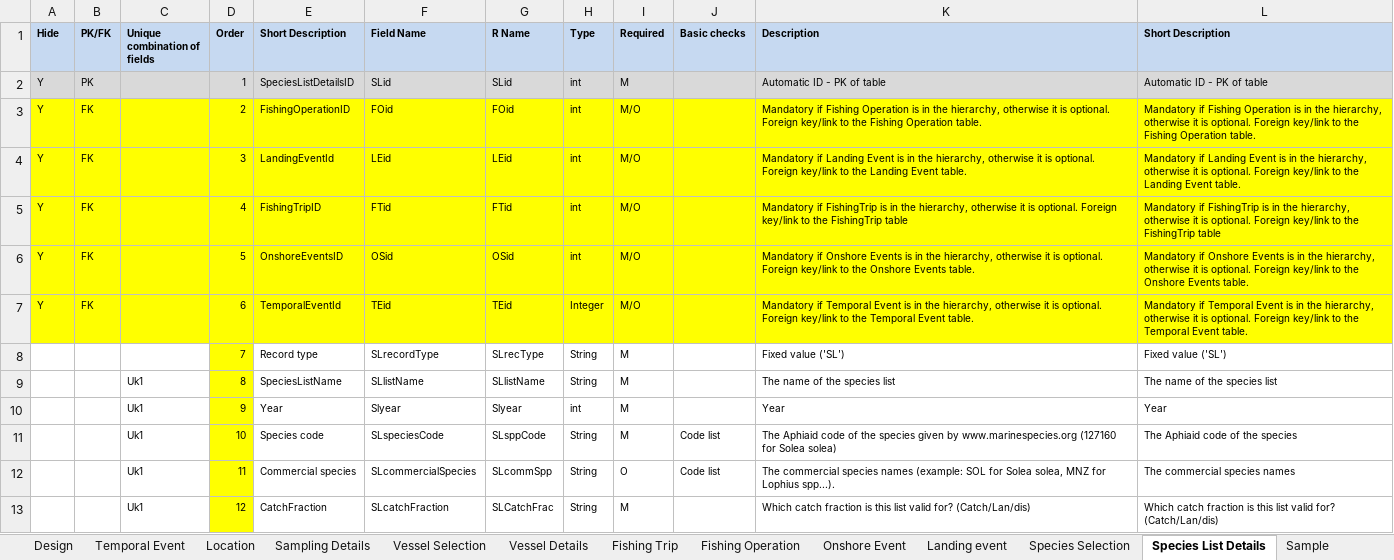
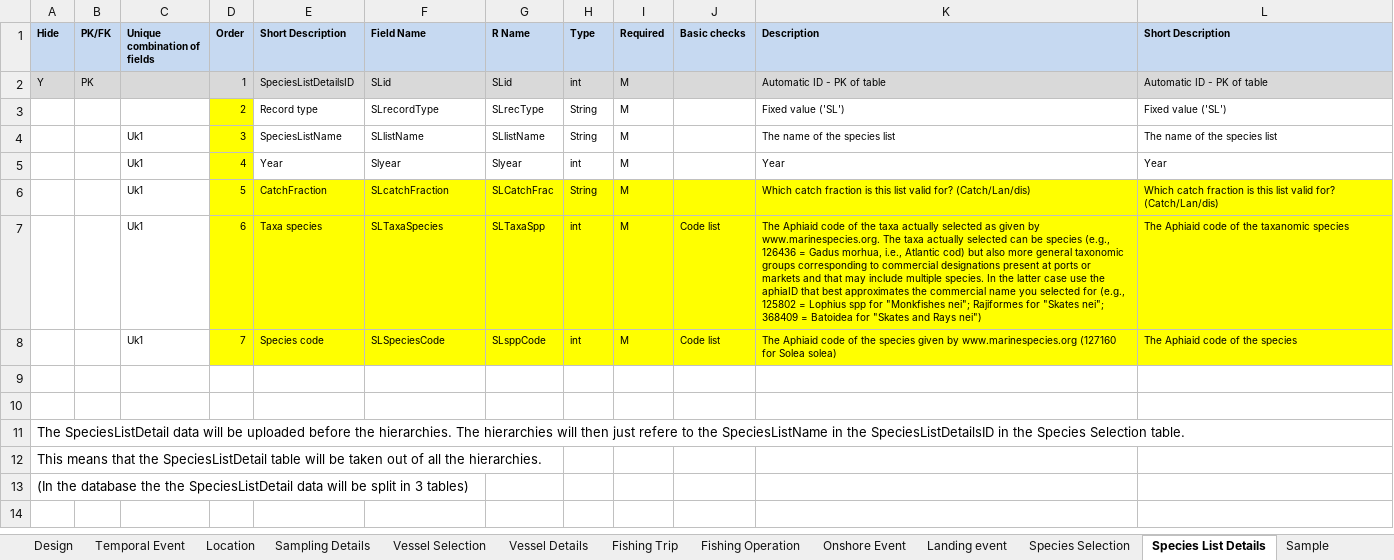
Before and after one commit to ices-tools-dev/RDBES, an Excel workbook: Documents/RDBES Data Model.xlsx, sheet Species List Details, drawn as a sheet; values as stored, in another font and other column widths than the file's, no borders; removed rows and columns are numbered as before the commit, all else as after; the diff names each change by its address in the sheet, - before the commit and + after, or states it on an @@ line.

Commit message:
SpeciesListDetail table updated version 1.18 started
The SpeciesListDetail table is taken out of the hierarchies and should be uploaded before the hierarchies.

```diff
--- a/Documents/RDBES Data Model.xlsx (sheet Species List Details)
+++ b/Documents/RDBES Data Model.xlsx (sheet Species List Details)
-row 3: Y | FK |  | 2 | FishingOperationID | FOid | FOid | int | M/O |  | Mandatory if Fishing Operation is in the hierarchy, otherwise it is optional. Foreign key/link to the Fishing Operation table. | Mandatory if Fishing Operation is in the hierarchy, otherwise it is optional. Foreign key/link to the Fishing Operation table.
-row 4: Y | FK |  | 3 | LandingEventId | LEid | LEid | int | M/O |  | Mandatory if Landing Event is in the hierarchy, otherwise it is optional. Foreign key/link to the Landing Event table. | Mandatory if Landing Event is in the hierarchy, otherwise it is optional. Foreign key/link to the Landing Event table.
-row 5: Y | FK |  | 4 | FishingTripID | FTid | FTid | int | M/O |  | Mandatory if FishingTrip is in the hierarchy, otherwise it is optional. Foreign key/link to the FishingTrip table | Mandatory if FishingTrip is in the hierarchy, otherwise it is optional. Foreign key/link to the FishingTrip table
-row 6: Y | FK |  | 5 | OnshoreEventsID | OSid | OSid | int | M/O |  | Mandatory if Onshore Events is in the hierarchy, otherwise it is optional. Foreign key/link to the Onshore Events table. | Mandatory if Onshore Events is in the hierarchy, otherwise it is optional. Foreign key/link to the Onshore Events table.
-row 7: Y | FK |  | 6 | TemporalEventId | TEid | TEid | Integer | M/O |  | Mandatory if Temporal Event is in the hierarchy, otherwise it is optional. Foreign key/link to the Temporal Event table. | Mandatory if Temporal Event is in the hierarchy, otherwise it is optional. Foreign key/link to the Temporal Event table.
-D3 (Order): 7
+D3 (Order): 2
-D4 (Order): 8
+D4 (Order): 3
-D5 (Order): 9
+D5 (Order): 4
-row 11:  |  | Uk1 | 10 | Species code | SLspeciesCode | SLsppCode | String | M | Code list | The Aphiaid code of the species given by www.marinespecies.org (127160 for Solea solea) | The Aphiaid code of the species
-row 12:  |  | Uk1 | 11 | Commercial species | SLcommercialSpecies | SLcommSpp | String | O | Code list | The commercial species names (example: SOL for Solea solea, MNZ for Lophius spp...). | The commercial species names
-D6 (Order): 12
+D6 (Order): 5
-E6:L6 fill: none
+E6:L6 fill: #FFFF00
+row 7:  |  | Uk1 | 6 | Taxa species | SLTaxaSpecies | SLTaxaSpp | int | M | Code list | The Aphiaid code of the taxa actually selected as given by www.marinespecies.org. The taxa actually selected can be species (e.g., 126436 = Gadus morhua, i.e., Atlantic cod) but also more general taxonomic groups corresponding to commercial designations present at ports or markets and that may include multiple species. In the latter case use the aphiaID that best approximates the commercial name you selected for (e.g., 125802 = Lophius spp for "Monkfishes nei"; Rajiformes for "Skates nei"; 368409 = Batoidea for "Skates and Rays nei") | The Aphiaid code of the taxanomic species
+row 8:  |  | Uk1 | 7 | Species code | SLSpeciesCode | SLsppCode | int | M | Code list | The Aphiaid code of the species given by www.marinespecies.org (127160 for Solea solea) | The Aphiaid code of the species
+row 9: (empty)
+row 10: (empty)
+row 11: The SpeciesListDetail data will be uploaded before the hierarchies. The hierarchies will then just refere to the SpeciesListName in the SpeciesListDetailsID in the Species Selection table.
+row 12: This means that the SpeciesListDetail table will be taken out of all the hierarchies.
+row 13: (In the database the the SpeciesListDetail data will be split in 3 tables)
```
Also changed, not shown: sheet Model v1.18, sheet Landing event, sheet Fishing Trip, sheet Species Selection, sheet Temporal Event, sheet Fishing Operation, other sheet tabs, 2 other files.
